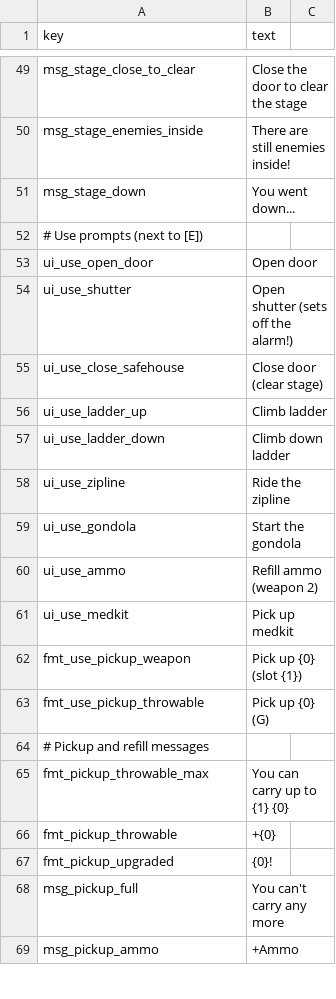
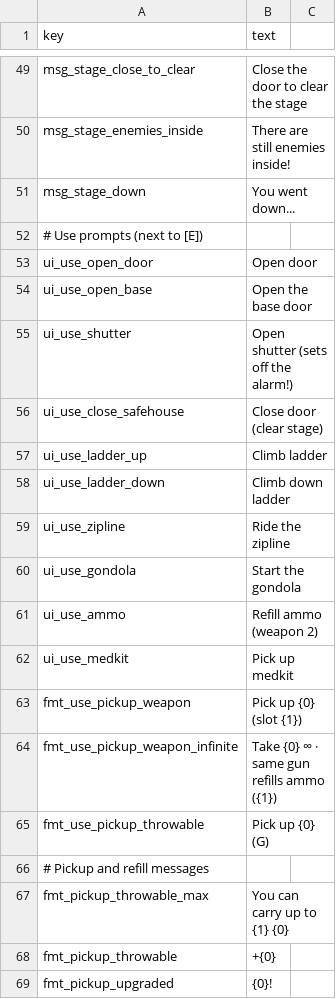
Before and after one commit to minidice/game-plushpanic-hordeshooter, a CSV file: game/content/lan/eng/ui.csv, drawn as a sheet; only a part is shown, gaps mark what is left out; the shorter side is filled out with more unchanged rows; the diff names each change by its address in the sheet, - before the commit and + after, or states it on an @@ line.

```diff
--- a/game/content/lan/eng/ui.csv
+++ b/game/content/lan/eng/ui.csv
+row 54: ui_use_open_base | Open the base door
+row 64: fmt_use_pickup_weapon_infinite | Take {0} ∞ · same gun refills ammo ({1})
```
Also changed, not shown: game/content/lan/kor/ui.csv, 34 other files.
